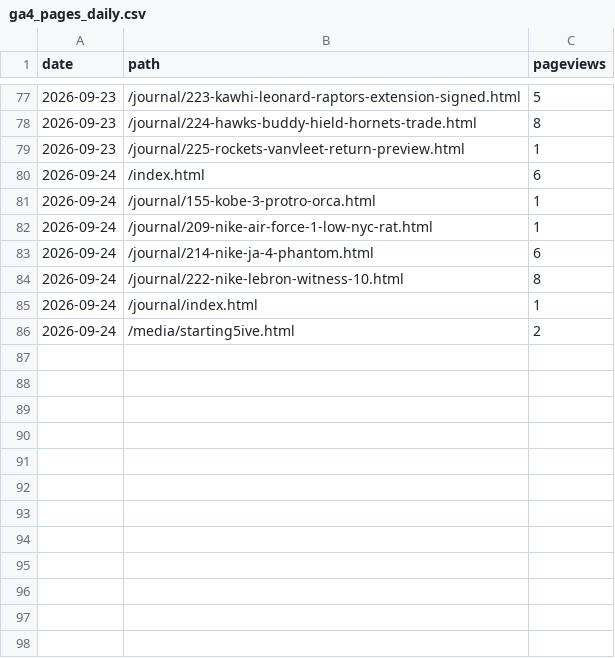
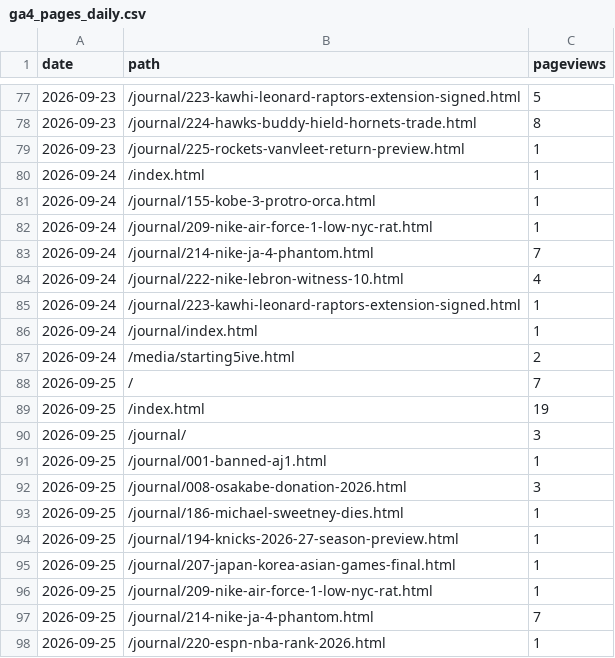
Before and after one commit to 610chris/610-sixten, a CSV file: journal_auto/analytics/data/daily/ga4_pages_daily.csv, drawn as a sheet; only a part is shown, gaps mark what is left out; the diff covers the shown part only.

```diff
--- a/journal_auto/analytics/data/daily/ga4_pages_daily.csv
+++ b/journal_auto/analytics/data/daily/ga4_pages_daily.csv
@@ -79,8 +79,20 @@ date,path,pageviews
 2026-09-23,/journal/225-rockets-vanvleet-return-preview.html,1
-2026-09-24,/index.html,6
+2026-09-24,/index.html,1
 2026-09-24,/journal/155-kobe-3-protro-orca.html,1
 2026-09-24,/journal/209-nike-air-force-1-low-nyc-rat.html,1
-2026-09-24,/journal/214-nike-ja-4-phantom.html,6
-2026-09-24,/journal/222-nike-lebron-witness-10.html,8
+2026-09-24,/journal/214-nike-ja-4-phantom.html,7
+2026-09-24,/journal/222-nike-lebron-witness-10.html,4
+2026-09-24,/journal/223-kawhi-leonard-raptors-extension-signed.html,1
 2026-09-24,/journal/index.html,1
 2026-09-24,/media/starting5ive.html,2
+2026-09-25,/,7
+2026-09-25,/index.html,19
+2026-09-25,/journal/,3
+2026-09-25,/journal/001-banned-aj1.html,1
+2026-09-25,/journal/008-osakabe-donation-2026.html,3
+2026-09-25,/journal/186-michael-sweetney-dies.html,1
+2026-09-25,/journal/194-knicks-2026-27-season-preview.html,1
+2026-09-25,/journal/207-japan-korea-asian-games-final.html,1
+2026-09-25,/journal/209-nike-air-force-1-low-nyc-rat.html,1
+2026-09-25,/journal/214-nike-ja-4-phantom.html,7
+2026-09-25,/journal/220-espn-nba-rank-2026.html,1
```
Also changed, not shown: 10 added rows elsewhere in this file, journal_auto/analytics/data/daily/ga4_articles_28d.csv, journal_auto/analytics/data/daily/ga4_channels_daily.csv, 13 other files.
